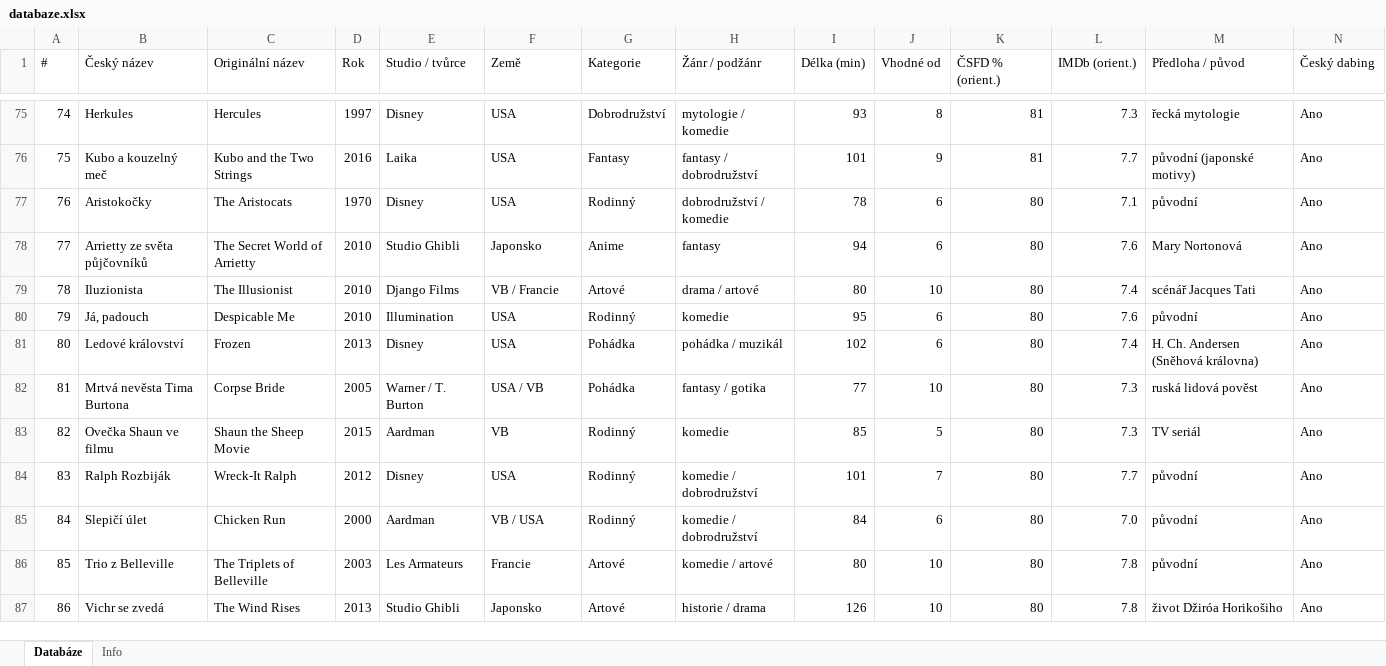
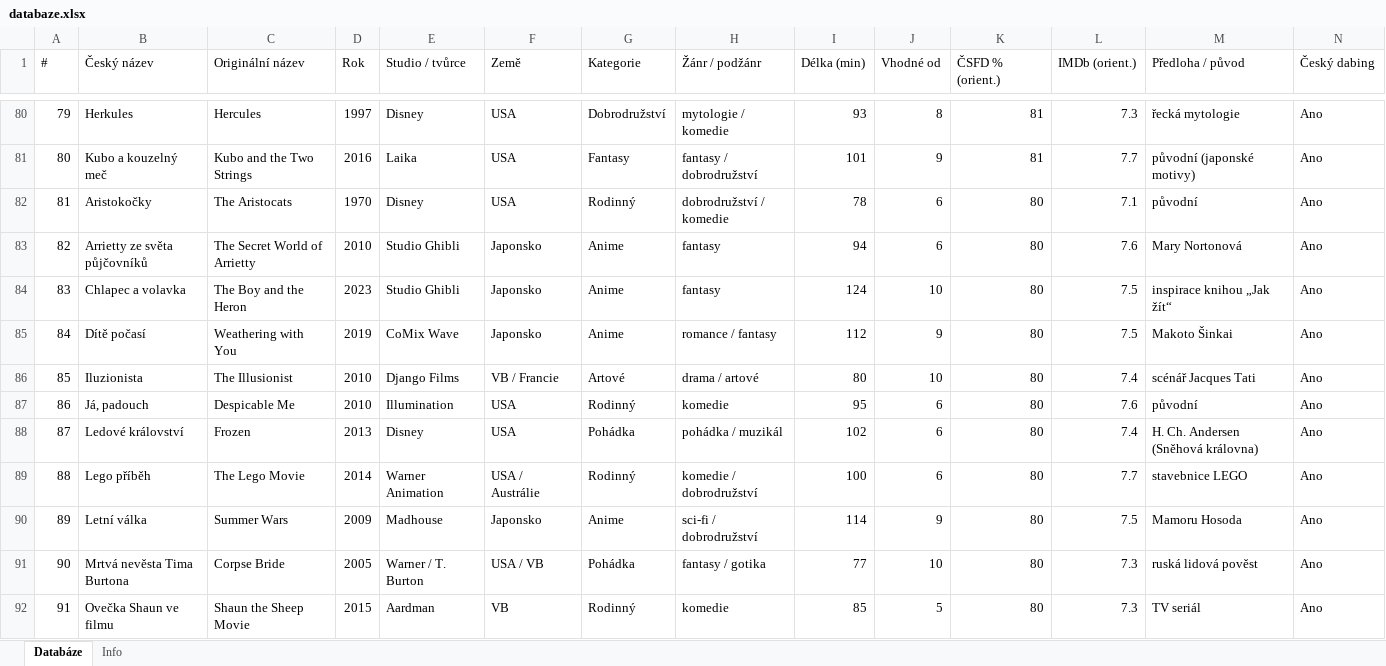
Before and after one commit to OKIUDLLA/animovana-filmoteka, an Excel workbook: databaze.xlsx, sheet Databáze, drawn as a sheet; only a part is shown, gaps mark what is left out; the shorter side is filled out with more unchanged rows; values as stored, in another font and other column widths than the file's, no cell formats; rows hold the shown columns only; the diff covers the shown part only; the diff names each change by its address in the sheet, - before the commit and + after, or states it on an @@ line.

```diff
--- a/databaze.xlsx (sheet Databáze)
+++ b/databaze.xlsx (sheet Databáze)
@@ column A (#) renumbered from row 20 down @@
+row 84: 83 | Chlapec a volavka | The Boy and the Heron | 2023 | Studio Ghibli | Japonsko | Anime | fantasy | 124 | 10 | 80 | 7.5 | inspirace knihou „Jak žít“ | Ano
+row 85: 84 | Dítě počasí | Weathering with You | 2019 | CoMix Wave | Japonsko | Anime | romance / fantasy | 112 | 9 | 80 | 7.5 | Makoto Šinkai | Ano
+row 89: 88 | Lego příběh | The Lego Movie | 2014 | Warner Animation | USA / Austrálie | Rodinný | komedie / dobrodružství | 100 | 6 | 80 | 7.7 | stavebnice LEGO | Ano
+row 90: 89 | Letní válka | Summer Wars | 2009 | Madhouse | Japonsko | Anime | sci-fi / dobrodružství | 114 | 9 | 80 | 7.5 | Mamoru Hosoda | Ano
```
Also changed, not shown: 42 added rows elsewhere in this sheet, sheet Info, cell formats, 1 other file.
